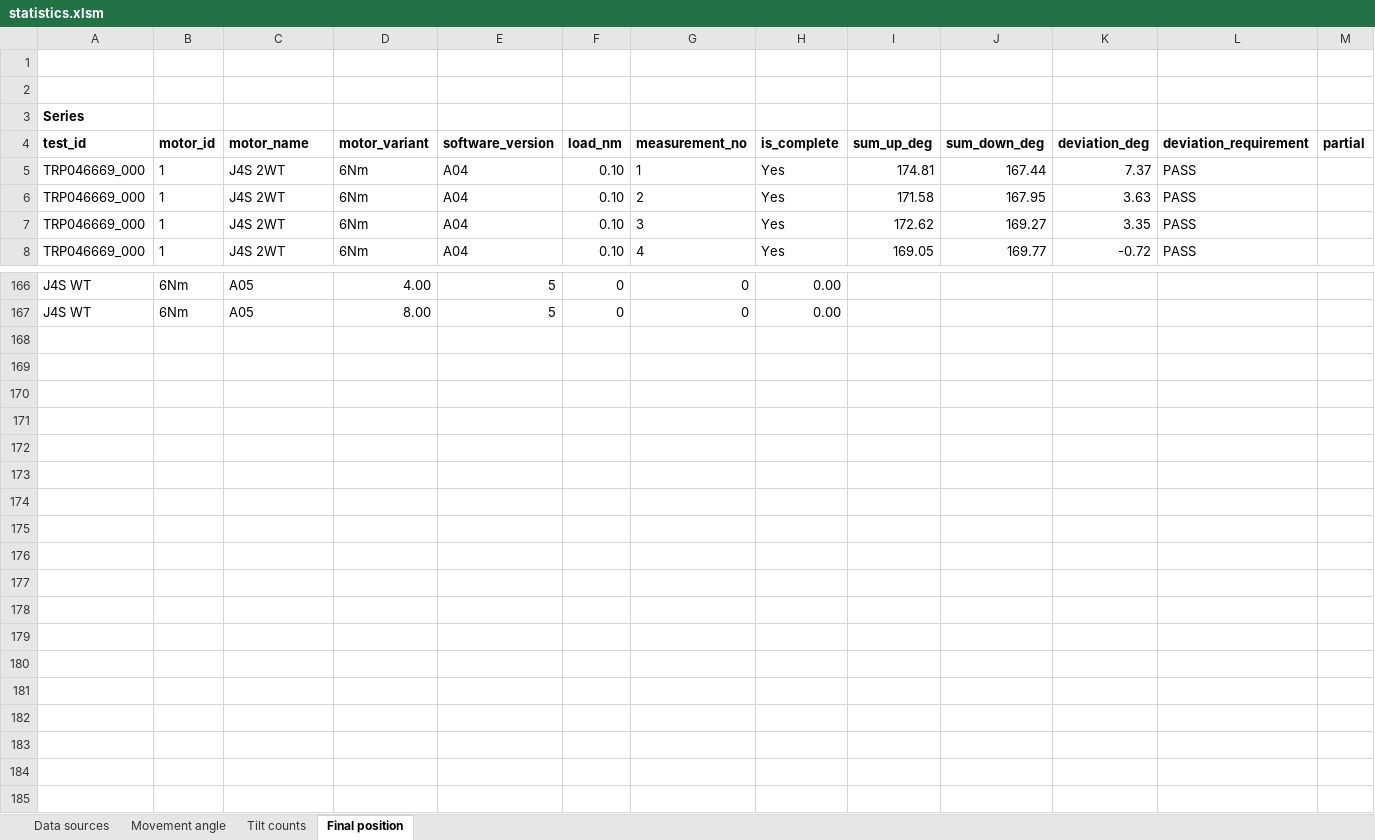
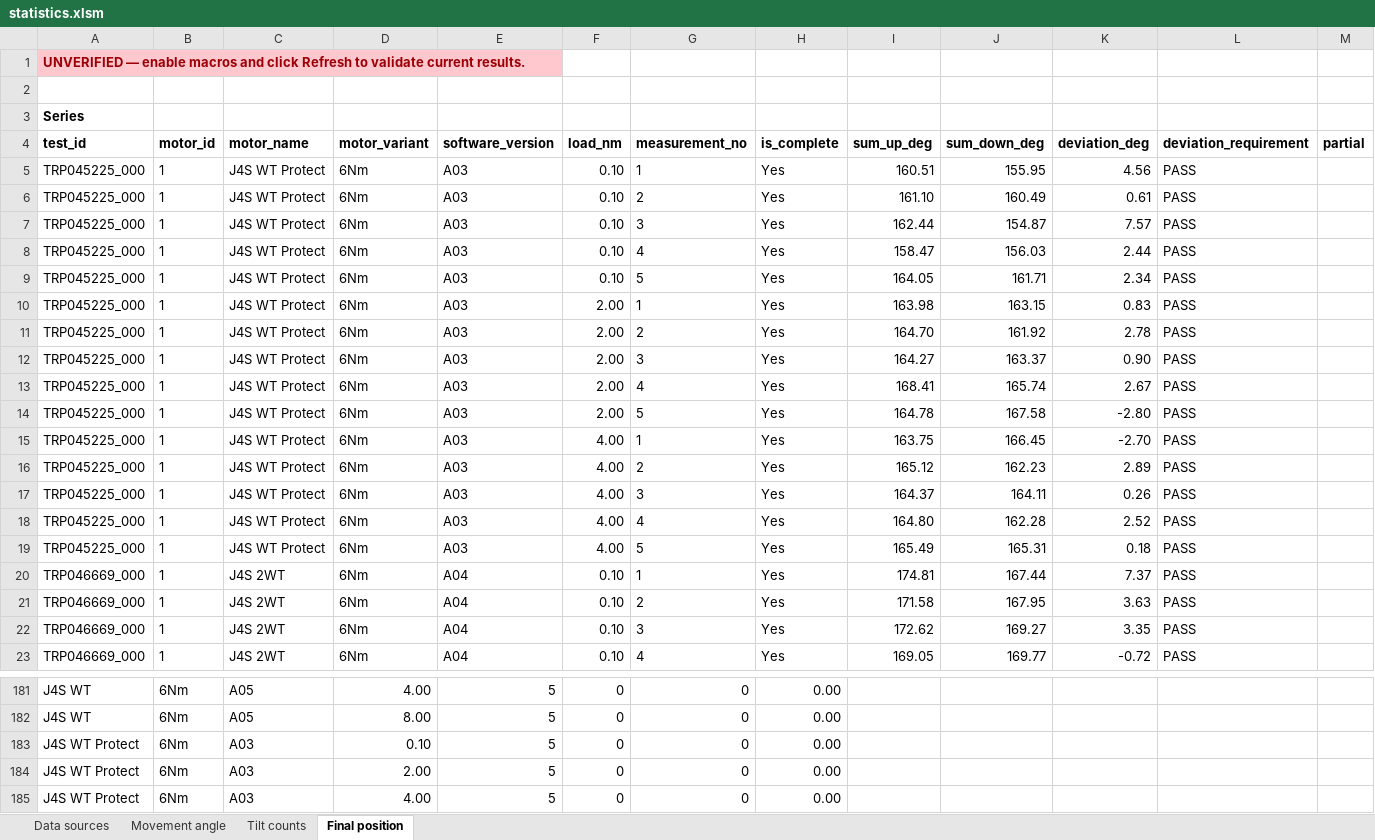
Before and after one commit to kacper8b/TravelAngleStatistic, an Excel workbook: data/statistics.xlsm, sheet Final position, drawn as a sheet; only a part is shown, gaps mark what is left out; values as stored, in another font and other column widths than the file's, no borders; table styles not drawn; the diff names each change by its address in the sheet, - before the commit and + after, or states it on an @@ line.

```diff
--- a/data/statistics.xlsm (sheet Final position)
+++ b/data/statistics.xlsm (sheet Final position)
-A1 (test_id): (empty)
+A1 (test_id): UNVERIFIED — enable macros and click Refresh to validate current results.
-A1 fill: none
+A1 fill: #FFC7CE
+row 5: TRP045225_000 | 1 | J4S WT Protect | 6Nm | A03 | 0.10 | 1 | Yes | 160.51 | 155.95 | 4.56 | PASS
+row 6: TRP045225_000 | 1 | J4S WT Protect | 6Nm | A03 | 0.10 | 2 | Yes | 161.10 | 160.49 | 0.61 | PASS
+row 7: TRP045225_000 | 1 | J4S WT Protect | 6Nm | A03 | 0.10 | 3 | Yes | 162.44 | 154.87 | 7.57 | PASS
+row 8: TRP045225_000 | 1 | J4S WT Protect | 6Nm | A03 | 0.10 | 4 | Yes | 158.47 | 156.03 | 2.44 | PASS
+row 9: TRP045225_000 | 1 | J4S WT Protect | 6Nm | A03 | 0.10 | 5 | Yes | 164.05 | 161.71 | 2.34 | PASS
+row 10: TRP045225_000 | 1 | J4S WT Protect | 6Nm | A03 | 2.00 | 1 | Yes | 163.98 | 163.15 | 0.83 | PASS
+row 11: TRP045225_000 | 1 | J4S WT Protect | 6Nm | A03 | 2.00 | 2 | Yes | 164.70 | 161.92 | 2.78 | PASS
+row 12: TRP045225_000 | 1 | J4S WT Protect | 6Nm | A03 | 2.00 | 3 | Yes | 164.27 | 163.37 | 0.90 | PASS
+row 13: TRP045225_000 | 1 | J4S WT Protect | 6Nm | A03 | 2.00 | 4 | Yes | 168.41 | 165.74 | 2.67 | PASS
+row 14: TRP045225_000 | 1 | J4S WT Protect | 6Nm | A03 | 2.00 | 5 | Yes | 164.78 | 167.58 | -2.80 | PASS
+row 15: TRP045225_000 | 1 | J4S WT Protect | 6Nm | A03 | 4.00 | 1 | Yes | 163.75 | 166.45 | -2.70 | PASS
+row 16: TRP045225_000 | 1 | J4S WT Protect | 6Nm | A03 | 4.00 | 2 | Yes | 165.12 | 162.23 | 2.89 | PASS
+row 17: TRP045225_000 | 1 | J4S WT Protect | 6Nm | A03 | 4.00 | 3 | Yes | 164.37 | 164.11 | 0.26 | PASS
+row 18: TRP045225_000 | 1 | J4S WT Protect | 6Nm | A03 | 4.00 | 4 | Yes | 164.80 | 162.28 | 2.52 | PASS
+row 19: TRP045225_000 | 1 | J4S WT Protect | 6Nm | A03 | 4.00 | 5 | Yes | 165.49 | 165.31 | 0.18 | PASS
+row 183: J4S WT Protect | 6Nm | A03 | 0.10 | 5 | 0 | 0 | 0.00
+row 184: J4S WT Protect | 6Nm | A03 | 2.00 | 5 | 0 | 0 | 0.00
+row 185: J4S WT Protect | 6Nm | A03 | 4.00 | 5 | 0 | 0 | 0.00
```
Also changed, not shown: sheet Movement angle, sheet Tilt counts, sheet Data sources.
